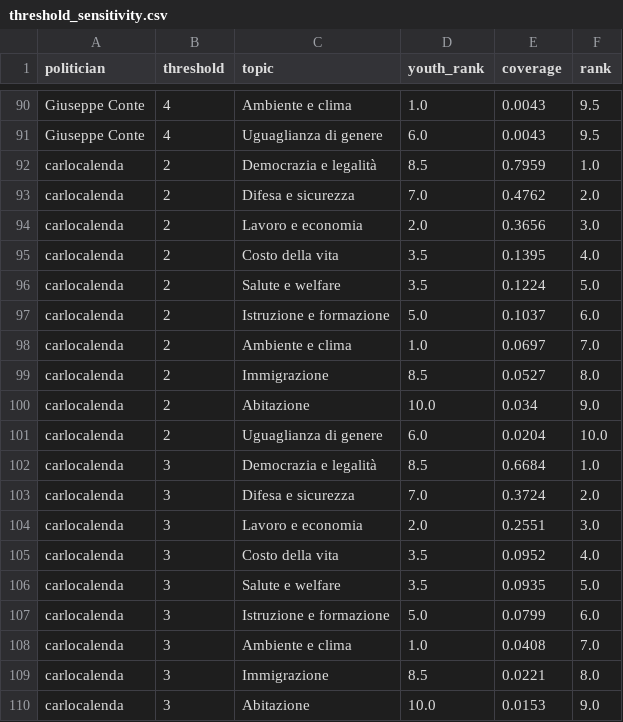
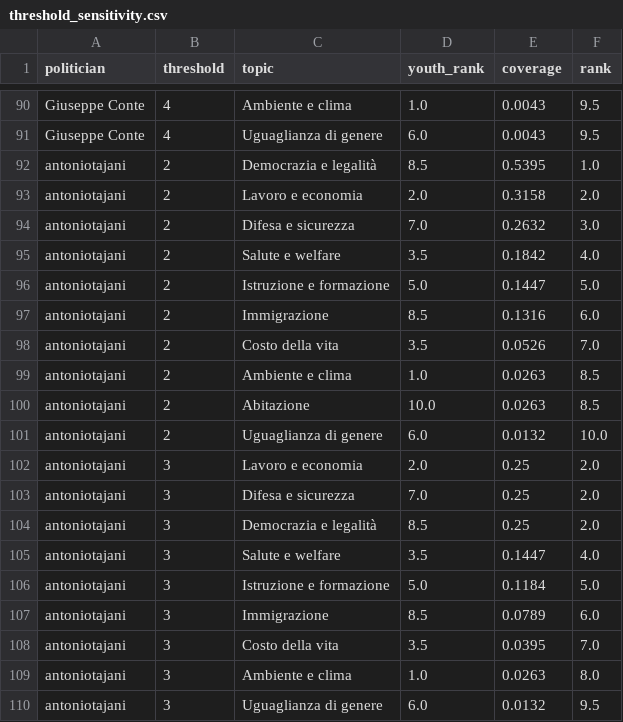
Before and after one commit to Murkrow02/su.data, a CSV file: data/results/csv/threshold_sensitivity.csv, drawn as a sheet; only a part is shown, gaps mark what is left out; the shorter side is filled out with more unchanged rows; the diff covers the shown part only.

```diff
--- a/data/results/csv/threshold_sensitivity.csv
+++ b/data/results/csv/threshold_sensitivity.csv
@@ -91 +91,20 @@ Giuseppe Conte,4,Ambiente e clima,1.0,0.0043,9.5
 Giuseppe Conte,4,Uguaglianza di genere,6.0,0.0043,9.5
+antoniotajani,2,Democrazia e legalità,8.5,0.5395,1.0
+antoniotajani,2,Lavoro e economia,2.0,0.3158,2.0
+antoniotajani,2,Difesa e sicurezza,7.0,0.2632,3.0
+antoniotajani,2,Salute e welfare,3.5,0.1842,4.0
+antoniotajani,2,Istruzione e formazione,5.0,0.1447,5.0
+antoniotajani,2,Immigrazione,8.5,0.1316,6.0
+antoniotajani,2,Costo della vita,3.5,0.0526,7.0
+antoniotajani,2,Ambiente e clima,1.0,0.0263,8.5
+antoniotajani,2,Abitazione,10.0,0.0263,8.5
+antoniotajani,2,Uguaglianza di genere,6.0,0.0132,10.0
+antoniotajani,3,Lavoro e economia,2.0,0.25,2.0
+antoniotajani,3,Difesa e sicurezza,7.0,0.25,2.0
+antoniotajani,3,Democrazia e legalità,8.5,0.25,2.0
+antoniotajani,3,Salute e welfare,3.5,0.1447,4.0
+antoniotajani,3,Istruzione e formazione,5.0,0.1184,5.0
+antoniotajani,3,Immigrazione,8.5,0.0789,6.0
+antoniotajani,3,Costo della vita,3.5,0.0395,7.0
+antoniotajani,3,Ambiente e clima,1.0,0.0263,8.0
+antoniotajani,3,Uguaglianza di genere,6.0,0.0132,9.5
```
Also changed, not shown: 11 added rows elsewhere in this file, data/results/csv/bias_corrected_ranks.csv, data/results/csv/bootstrap_alignment_ci.csv, 20 other files.
